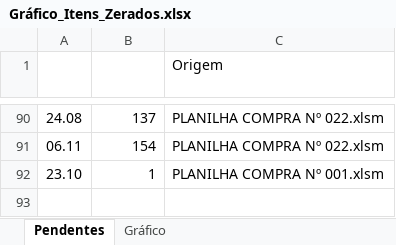
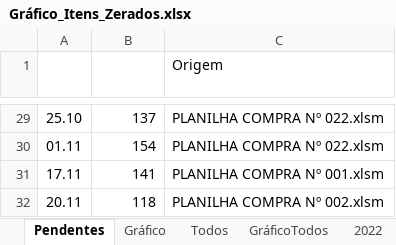
Before and after one commit to MarcosVP-Fatec/RT-Fatec-Estoque, an Excel workbook: Workbooks/local/Suprimentos/Compras/Formulários/Gráfico_Itens_Zerados.xlsx, sheet Pendentes, drawn as a sheet; only a part is shown, gaps mark what is left out; values as stored, in another font and other column widths than the file's, no borders; table styles not drawn; removed rows and columns are numbered as before the commit, all else as after; the diff covers the shown part only; the diff names each change by its address in the sheet, - before the commit and + after, or states it on an @@ line.

```diff
--- a/Workbooks/local/Suprimentos/Compras/Formulários/Gráfico_Itens_Zerados.xlsx (sheet Pendentes)
+++ b/Workbooks/local/Suprimentos/Compras/Formulários/Gráfico_Itens_Zerados.xlsx (sheet Pendentes)
+sheet tab: Todos
+sheet tab: GráficoTodos
+sheet tab: 2022
-A29 (Data): 24.08
+A29 (Data): 25.10
-A30 (Data): 06.11
+A30 (Data): 01.11
-row 92: 23.10 | 1 | PLANILHA COMPRA Nº 001.xlsm
+row 31: 17.11 | 141 | PLANILHA COMPRA Nº 001.xlsm
+row 32: 20.11 | 118 | PLANILHA COMPRA Nº 002.xlsm
```
Also changed, not shown: 61 removed rows and 27 edited cells elsewhere in this sheet, other sheet tabs, charts or pictures, Workbooks/local/Suprimentos/Compras/3 Planilhas Compras Estoque/ComprasExtras.xlsm, Workbooks/local/Suprimentos/Compras/3 Planilhas Compras Estoque/Grupos.xlsm, 33 other files.
